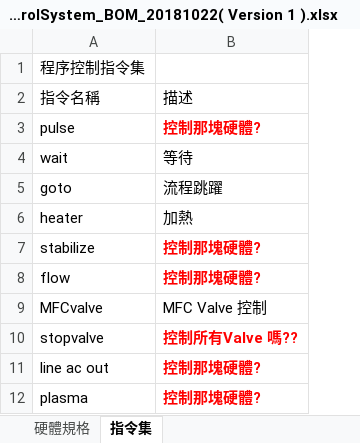
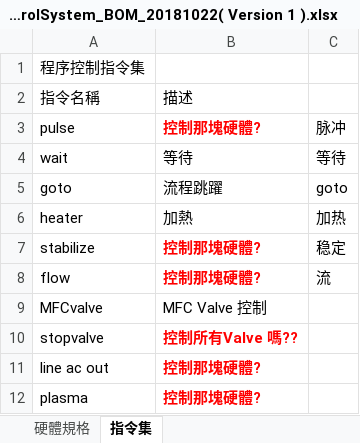
Before and after one commit to Arrogantyunya/Temperature_control_box, an Excel workbook: ThermoControlSystem_BOM_20181022( Version 1 ).xlsx, sheet 指令集, drawn as a sheet; values as stored, in another font and other column widths than the file's, no borders; the diff names each change by its address in the sheet, - before the commit and + after, or states it on an @@ line.

```diff
--- a/ThermoControlSystem_BOM_20181022( Version 1 ).xlsx (sheet 指令集)
+++ b/ThermoControlSystem_BOM_20181022( Version 1 ).xlsx (sheet 指令集)
+column C, rows 3-8: 脉冲 | 等待 | goto | 加热 | 稳定 | 流
```
Also changed, not shown: 1 other file.
